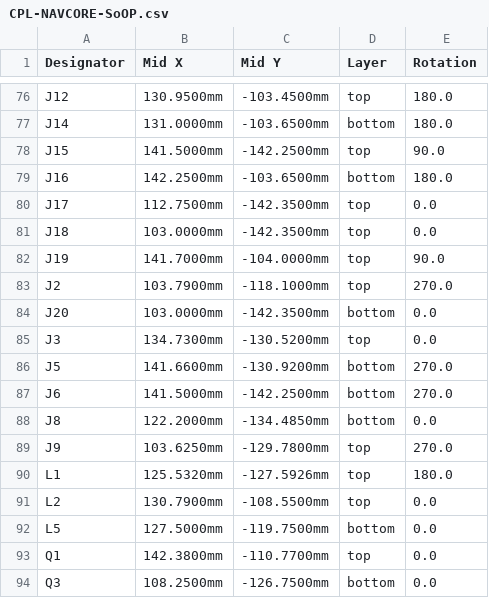
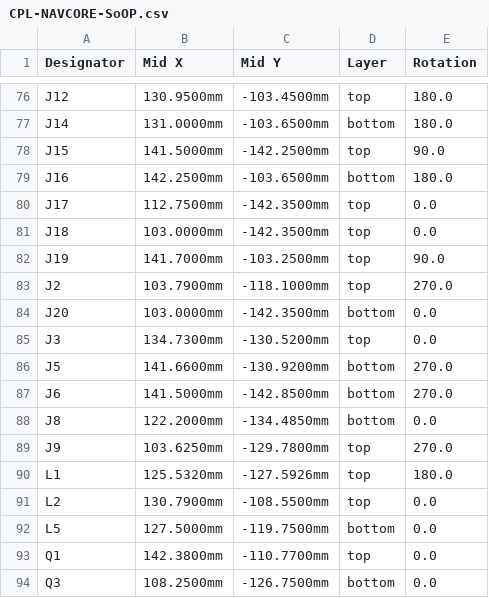
Before and after one commit to kfilipekk/iridium_drone, a CSV file: fab/CPL-NAVCORE-SoOP.csv, drawn as a sheet; only a part is shown, gaps mark what is left out.

```diff
--- a/fab/CPL-NAVCORE-SoOP.csv
+++ b/fab/CPL-NAVCORE-SoOP.csv
@@ -81,3 +81,3 @@ J17,112.7500mm,-142.3500mm,top,0.0
 J18,103.0000mm,-142.3500mm,top,0.0
-J19,141.7000mm,-104.0000mm,top,90.0
+J19,141.7000mm,-103.2500mm,top,90.0
 J2,103.7900mm,-118.1000mm,top,270.0
@@ -86,3 +86,3 @@ J3,134.7300mm,-130.5200mm,top,0.0
 J5,141.6600mm,-130.9200mm,bottom,270.0
-J6,141.5000mm,-142.2500mm,bottom,270.0
+J6,141.5000mm,-142.8500mm,bottom,270.0
 J8,122.2000mm,-134.4850mm,bottom,0.0
```
Also changed, not shown: fab/BOM-NAVCORE-SoOP-economic.csv, fab/BOM-NAVCORE-SoOP-nofpv.csv, 35 other files.
